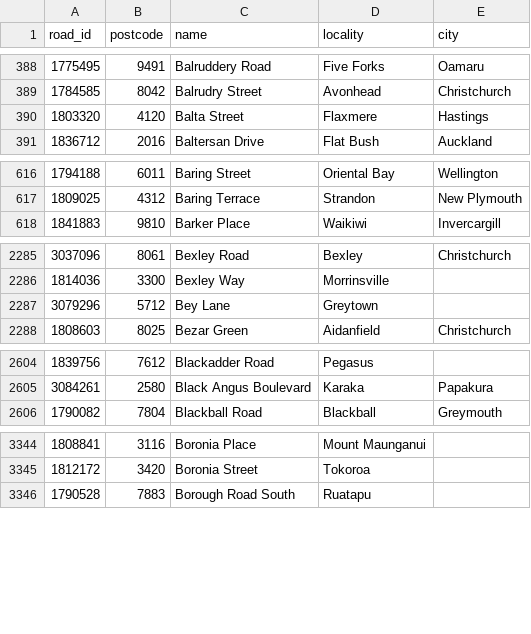
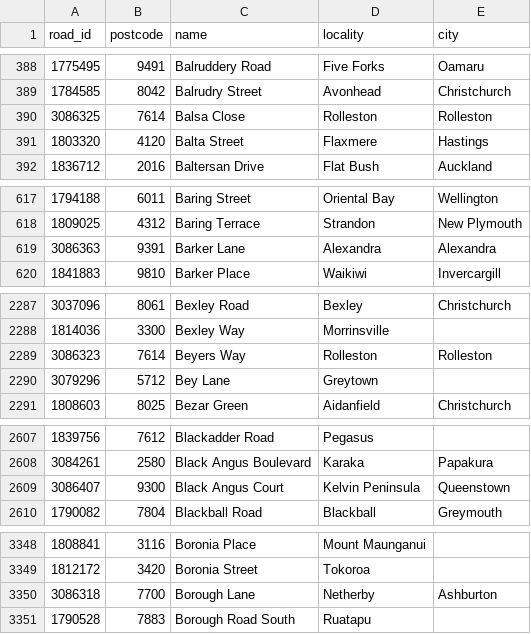
Before and after one commit to s01ipsist/open_nz_postcodes, a CSV file: street_postcodes/b.csv, drawn as a sheet; only a part is shown, gaps mark what is left out.

```diff
--- a/street_postcodes/b.csv
+++ b/street_postcodes/b.csv
@@ -389,2 +389,3 @@ road_id,postcode,name,locality,city
 1784585,8042,Balrudry Street,Avonhead,Christchurch
+3086325,7614,Balsa Close,Rolleston,Rolleston
 1803320,4120,Balta Street,Flaxmere,Hastings
@@ -617,2 +618,3 @@ road_id,postcode,name,locality,city
 1809025,4312,Baring Terrace,Strandon,New Plymouth
+3086363,9391,Barker Lane,Alexandra,Alexandra
 1841883,9810,Barker Place,Waikiwi,Invercargill
@@ -2286,2 +2288,3 @@ road_id,postcode,name,locality,city
 1814036,3300,Bexley Way,Morrinsville,
+3086323,7614,Beyers Way,Rolleston,Rolleston
 3079296,5712,Bey Lane,Greytown,
@@ -2605,2 +2608,3 @@ road_id,postcode,name,locality,city
 3084261,2580,Black Angus Boulevard,Karaka,Papakura
+3086407,9300,Black Angus Court,Kelvin Peninsula,Queenstown
 1790082,7804,Blackball Road,Blackball,Greymouth
@@ -3345,2 +3349,3 @@ road_id,postcode,name,locality,city
 1812172,3420,Boronia Street,Tokoroa,
+3086318,7700,Borough Lane,Netherby,Ashburton
 1790528,7883,Borough Road South,Ruatapu,
```
Also changed, not shown: street_postcodes/c.csv, street_postcodes/d.csv, 17 other files.
